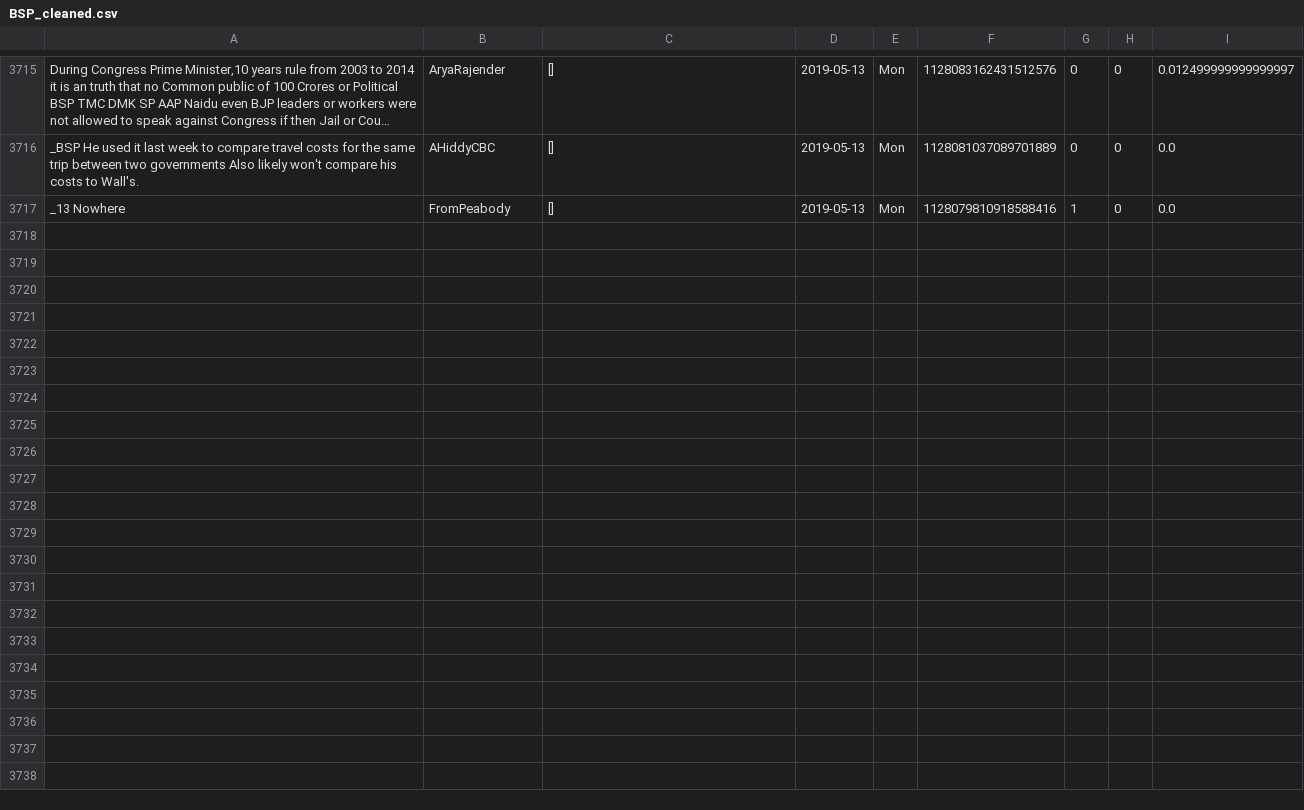
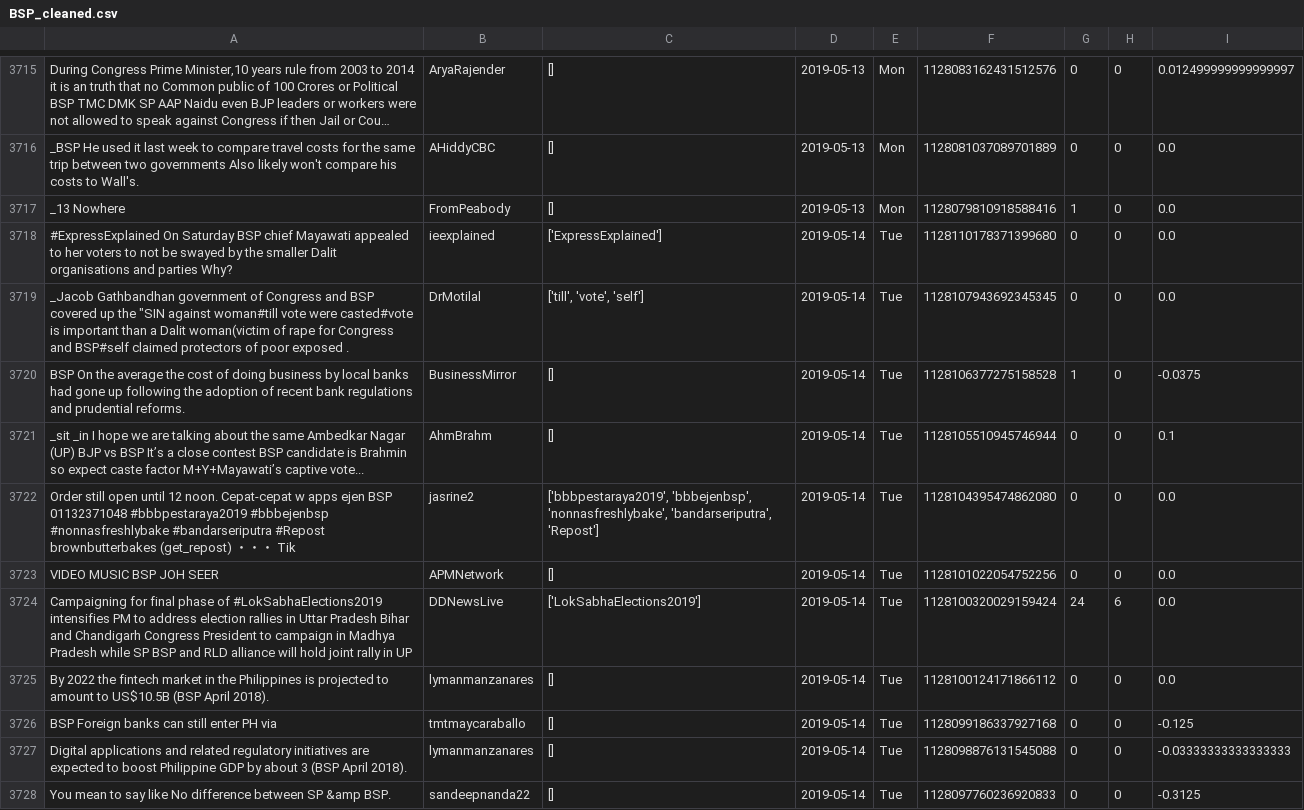
Before and after one commit to itsDevhere/DataRepo, a CSV file: BSP_cleaned.csv, drawn as a sheet; only a part is shown, gaps mark what is left out; long unchanged cells end in …; the diff names each change by its address in the sheet, - before the commit and + after, or states it on an @@ line.

```diff
--- a/BSP_cleaned.csv
+++ b/BSP_cleaned.csv
+row 3718: #ExpressExplained On Saturday BSP chief Mayawati appealed to her voters to not be swayed by the smaller Dalit organisations and parties Why? | ieexplained | ['ExpressExplained'] | 2019-05-14 | Tue | 1128110178371399680 | 0 | 0 | 0.0
+row 3719: _Jacob Gathbandhan government of Congress and BSP covered up the "SIN against woman#till vote were casted#vote is important than a Dalit woman(victim of rape for Congress and BSP#self claimed protectors of poor exposed . | DrMotilal | ['till', 'vote', 'self'] | 2019-05-14 | Tue | 1128107943692345345 | 0 | 0 | 0.0
+row 3720: BSP On the average the cost of doing business by local banks had gone up following the adoption of recent bank regulations and prudential reforms. | BusinessMirror | [] | 2019-05-14 | Tue | 1128106377275158528 | 1 | 0 | -0.0375
+row 3721: _sit _in I hope we are talking about the same Ambedkar Nagar (UP) BJP vs BSP It’s a close contest BSP candidate is Brahmin so expect caste factor M+Y+Mayawati’s captive vote... | AhmBrahm | [] | 2019-05-14 | Tue | 1128105510945746944 | 0 | 0 | 0.1
+row 3722: Order still open until 12 noon. Cepat-cepat w apps ejen BSP 01132371048 #bbbpestaraya2019 #bbbejenbsp #nonnasfreshlybake #bandarseriputra #Repost brownbutterbakes (get_repost) ・・・ Tik | jasrine2 | ['bbbpestaraya2019', 'bbbejenbsp', 'nonnasfreshlybake', 'bandarseriputra', 'Repost'] | 2019-05-14 | Tue | 1128104395474862080 | 0 | 0 | 0.0
+row 3723: VIDEO MUSIC BSP JOH SEER | APMNetwork | [] | 2019-05-14 | Tue | 1128101022054752256 | 0 | 0 | 0.0
+row 3724: Campaigning for final phase of #LokSabhaElections2019 intensifies PM to address election rallies in Uttar Pradesh Bihar and Chandigarh Congress President to campaign in Madhya Pradesh while SP BSP and RLD alliance will hold joint rally in UP | DDNewsLive | ['LokSabhaElections2019'] | 2019-05-14 | Tue | 1128100320029159424 | 24 | 6 | 0.0
+row 3725: By 2022 the fintech market in the Philippines is projected to amount to US$10.5B (BSP April 2018). | lymanmanzanares | [] | 2019-05-14 | Tue | 1128100124171866112 | 0 | 0 | 0.0
+row 3726: BSP Foreign banks can still enter PH via | tmtmaycaraballo | [] | 2019-05-14 | Tue | 1128099186337927168 | 0 | 0 | -0.125
+row 3727: Digital applications and related regulatory initiatives are expected to boost Philippine GDP by about 3 (BSP April 2018). | lymanmanzanares | [] | 2019-05-14 | Tue | 1128098876131545088 | 0 | 0 | -0.03333333333333333
+row 3728: You mean to say like No difference between SP &amp BSP. | sandeepnanda22 | [] | 2019-05-14 | Tue | 1128097760236920833 | 0 | 0 | -0.3125
```
Also changed, not shown: CPIM_cleaned.csv, RJD_cleaned.csv, 2 other files.
